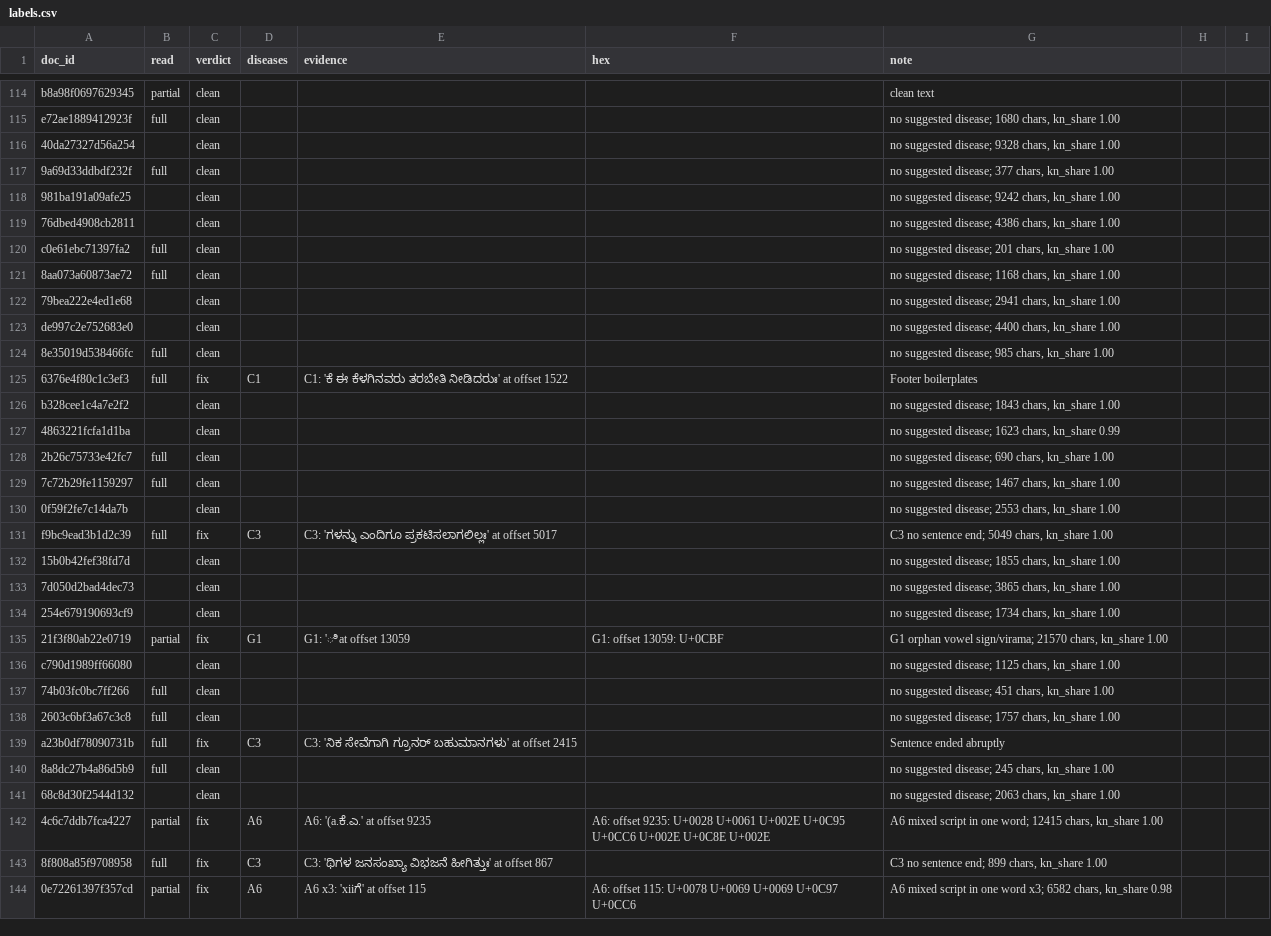
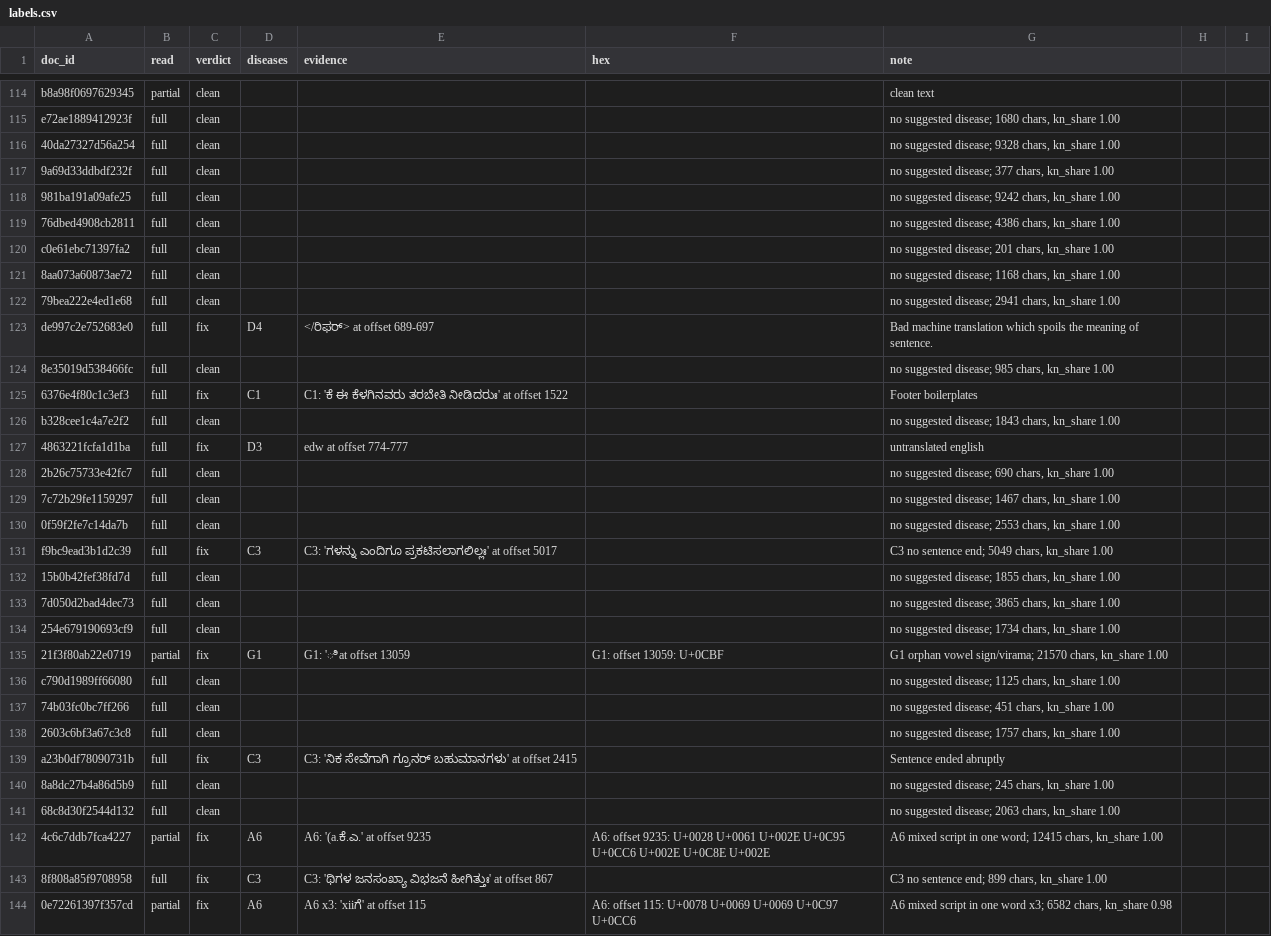
Before and after one commit to millermuttu/era-v5-lab, a CSV file: diagnosis/submissions/ind-kn-sangraha-s/millermuttu/labels.csv, drawn as a sheet; only a part is shown, gaps mark what is left out; the diff covers the shown part only.

Commit message:
diagnosis: ind-kn-sangraha-s millermuttu

```diff
--- a/diagnosis/submissions/ind-kn-sangraha-s/millermuttu/labels.csv
+++ b/diagnosis/submissions/ind-kn-sangraha-s/millermuttu/labels.csv
@@ -115,23 +115,23 @@ b8a98f0697629345,partial,clean,,,,clean text,,
 e72ae1889412923f,full,clean,,,,"no suggested disease; 1680 chars, kn_share 1.00",,
-40da27327d56a254,,clean,,,,"no suggested disease; 9328 chars, kn_share 1.00",,
+40da27327d56a254,full,clean,,,,"no suggested disease; 9328 chars, kn_share 1.00",,
 9a69d33ddbdf232f,full,clean,,,,"no suggested disease; 377 chars, kn_share 1.00",,
-981ba191a09afe25,,clean,,,,"no suggested disease; 9242 chars, kn_share 1.00",,
-76dbed4908cb2811,,clean,,,,"no suggested disease; 4386 chars, kn_share 1.00",,
+981ba191a09afe25,full,clean,,,,"no suggested disease; 9242 chars, kn_share 1.00",,
+76dbed4908cb2811,full,clean,,,,"no suggested disease; 4386 chars, kn_share 1.00",,
 c0e61ebc71397fa2,full,clean,,,,"no suggested disease; 201 chars, kn_share 1.00",,
 8aa073a60873ae72,full,clean,,,,"no suggested disease; 1168 chars, kn_share 1.00",,
-79bea222e4ed1e68,,clean,,,,"no suggested disease; 2941 chars, kn_share 1.00",,
-de997c2e752683e0,,clean,,,,"no suggested disease; 4400 chars, kn_share 1.00",,
+79bea222e4ed1e68,full,clean,,,,"no suggested disease; 2941 chars, kn_share 1.00",,
+de997c2e752683e0,full,fix,D4,</ರಿಫರ್> at offset 689-697,,Bad machine translation which spoils the meaning of sentence. ,,
 8e35019d538466fc,full,clean,,,,"no suggested disease; 985 chars, kn_share 1.00",,
 6376e4f80c1c3ef3,full,fix,C1,C1: 'ಕೆ ಈ ಕೆಳಗಿನವರು ತರಬೇತಿ ನೀಡಿದರುಃ' at offset 1522,,Footer boilerplates,,
-b328cee1c4a7e2f2,,clean,,,,"no suggested disease; 1843 chars, kn_share 1.00",,
-4863221fcfa1d1ba,,clean,,,,"no suggested disease; 1623 chars, kn_share 0.99",,
+b328cee1c4a7e2f2,full,clean,,,,"no suggested disease; 1843 chars, kn_share 1.00",,
+4863221fcfa1d1ba,full,fix,D3, edw at offset 774-777,,untranslated english ,,
 2b26c75733e42fc7,full,clean,,,,"no suggested disease; 690 chars, kn_share 1.00",,
 7c72b29fe1159297,full,clean,,,,"no suggested disease; 1467 chars, kn_share 1.00",,
-0f59f2fe7c14da7b,,clean,,,,"no suggested disease; 2553 chars, kn_share 1.00",,
+0f59f2fe7c14da7b,full,clean,,,,"no suggested disease; 2553 chars, kn_share 1.00",,
 f9bc9ead3b1d2c39,full,fix,C3,C3: 'ಗಳನ್ನು ಎಂದಿಗೂ ಪ್ರಕಟಿಸಲಾಗಲಿಲ್ಲಃ' at offset 5017,,"C3 no sentence end; 5049 chars, kn_share 1.00",,
-15b0b42fef38fd7d,,clean,,,,"no suggested disease; 1855 chars, kn_share 1.00",,
-7d050d2bad4dec73,,clean,,,,"no suggested disease; 3865 chars, kn_share 1.00",,
-254e679190693cf9,,clean,,,,"no suggested disease; 1734 chars, kn_share 1.00",,
+15b0b42fef38fd7d,full,clean,,,,"no suggested disease; 1855 chars, kn_share 1.00",,
+7d050d2bad4dec73,full,clean,,,,"no suggested disease; 3865 chars, kn_share 1.00",,
+254e679190693cf9,full,clean,,,,"no suggested disease; 1734 chars, kn_share 1.00",,
 21f3f80ab22e0719,partial,fix,G1,G1: 'ಿ' at offset 13059,G1: offset 13059: U+0CBF,"G1 orphan vowel sign/virama; 21570 chars, kn_share 1.00",,
-c790d1989ff66080,,clean,,,,"no suggested disease; 1125 chars, kn_share 1.00",,
+c790d1989ff66080,full,clean,,,,"no suggested disease; 1125 chars, kn_share 1.00",,
 74b03fc0bc7ff266,full,clean,,,,"no suggested disease; 451 chars, kn_share 1.00",,
@@ -140,3 +140,3 @@ a23b0df78090731b,full,fix,C3,C3: 'ನಿಕ ಸೇವೆಗಾಗಿ ಗ್ರ
 8a8dc27b4a86d5b9,full,clean,,,,"no suggested disease; 245 chars, kn_share 1.00",,
-68c8d30f2544d132,,clean,,,,"no suggested disease; 2063 chars, kn_share 1.00",,
+68c8d30f2544d132,full,clean,,,,"no suggested disease; 2063 chars, kn_share 1.00",,
 4c6c7ddb7fca4227,partial,fix,A6,A6: '(a.ಕೆ.ಎ.' at offset 9235,A6: offset 9235: U+0028 U+0061 U+002E U+0C95 U+0CC6 U+002E U+0C8E U+002E,"A6 mixed script in one word; 12415 chars, kn_share 1.00",,
```
Also changed, not shown: 50 edited cells elsewhere in this file.
